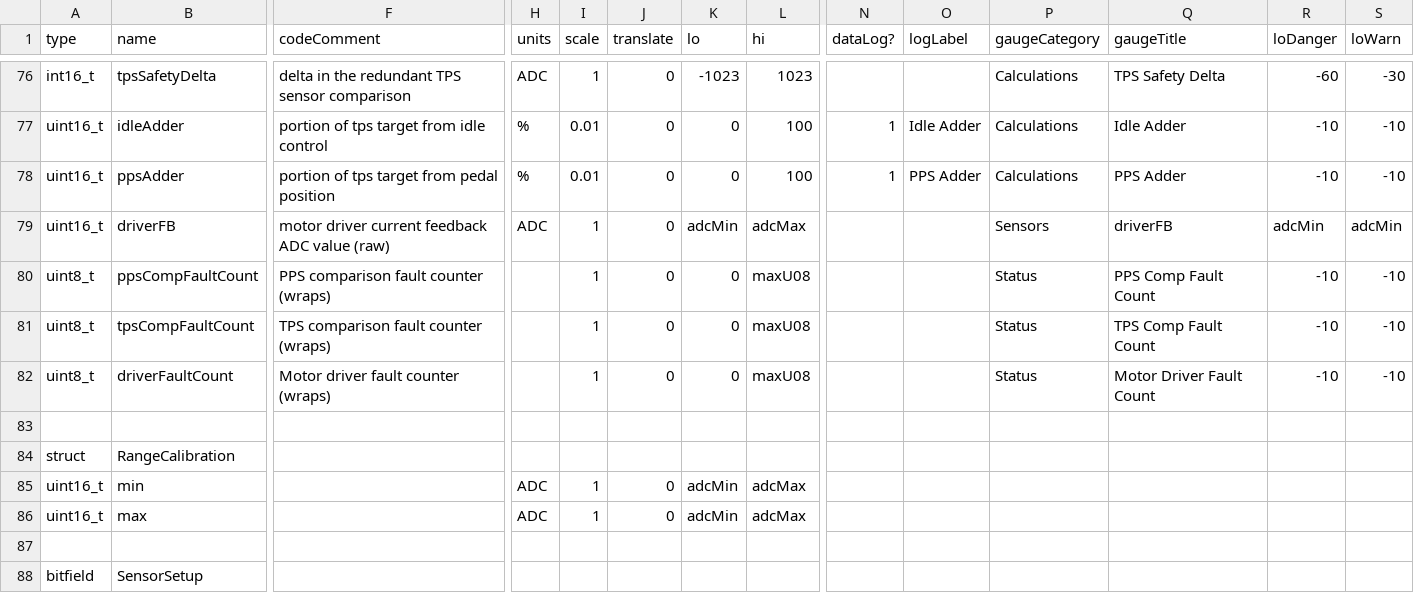
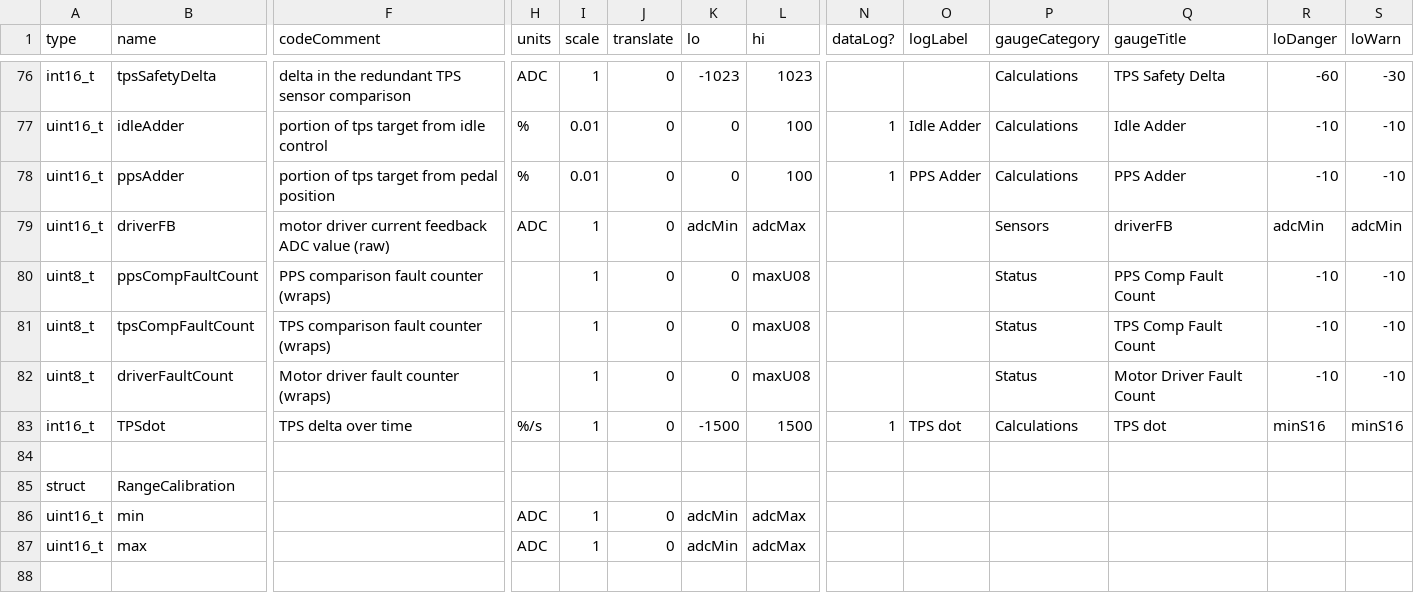
Before and after one commit to Ms3pro/EThrottle, a CSV file: src/scripts/EThrottleTables.csv, drawn as a sheet; only a part is shown, gaps mark what is left out; the shorter side is filled out with more unchanged rows; rows hold the shown columns only; the diff names each change by its address in the sheet, - before the commit and + after, or states it on an @@ line.

Commit message:
Adds TPSdot calculation

```diff
--- a/src/scripts/EThrottleTables.csv
+++ b/src/scripts/EThrottleTables.csv
+row 83: int16_t | TPSdot | TPS delta over time | %/s | 1 | 0 | -1500 | 1500 | 1 | TPS dot | Calculations | TPS dot | minS16 | minS16
```
Also changed, not shown: 5 other files.
